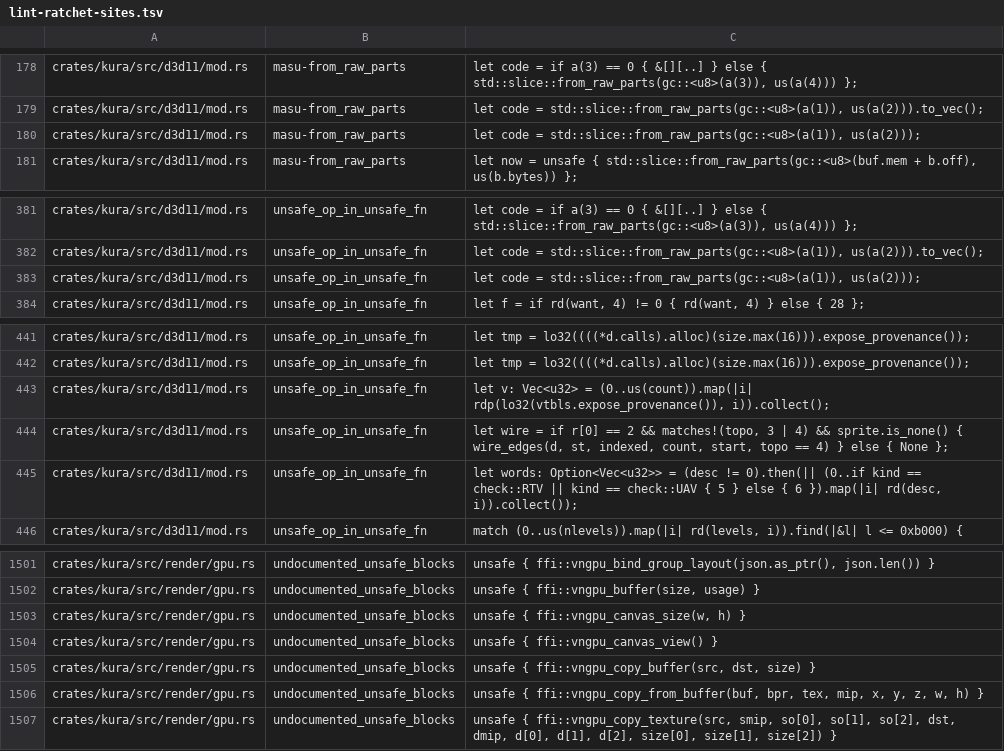
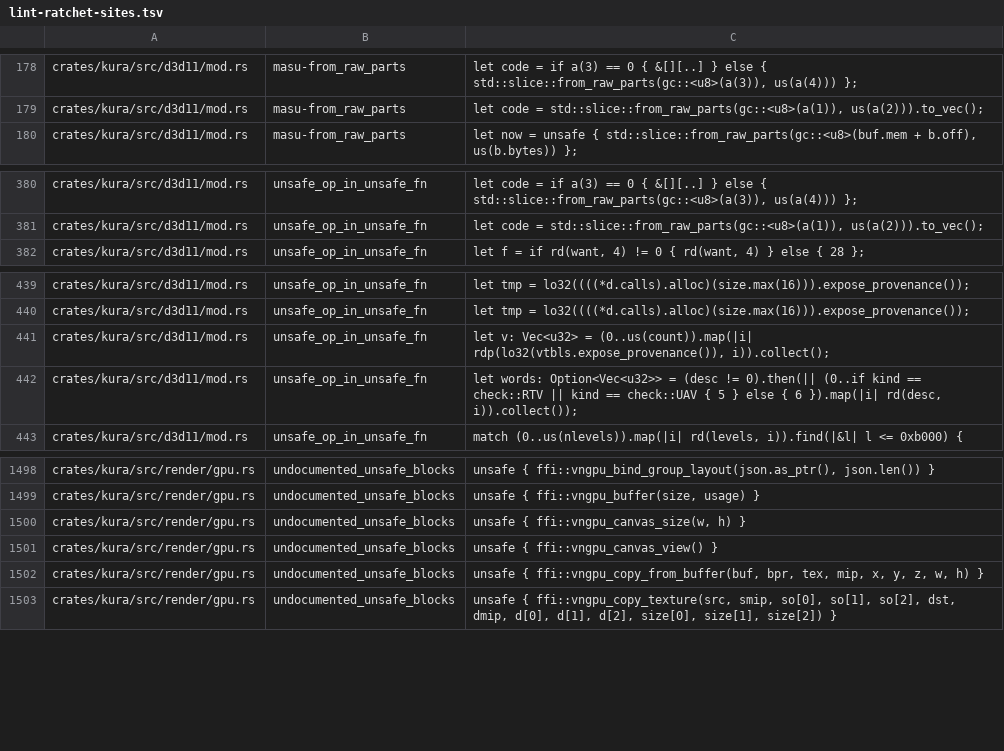
Before and after one commit to a-kaibu/masu, a TSV file: tools/ci/lint-ratchet-sites.tsv, drawn as a sheet; only a part is shown, gaps mark what is left out; the diff names each change by its address in the sheet, - before the commit and + after, or states it on an @@ line.

```diff
--- a/tools/ci/lint-ratchet-sites.tsv
+++ b/tools/ci/lint-ratchet-sites.tsv
-row 180: crates/kura/src/d3d11/mod.rs | masu-from_raw_parts | let code = std::slice::from_raw_parts(gc::<u8>(a(1)), us(a(2)));
-row 383: crates/kura/src/d3d11/mod.rs | unsafe_op_in_unsafe_fn | let code = std::slice::from_raw_parts(gc::<u8>(a(1)), us(a(2)));
-row 444: crates/kura/src/d3d11/mod.rs | unsafe_op_in_unsafe_fn | let wire = if r[0] == 2 && matches!(topo, 3 | 4) && sprite.is_none() { wire_edges(d, st, indexed, count, start, topo == 4) } else { None };
-row 1505: crates/kura/src/render/gpu.rs | undocumented_unsafe_blocks | unsafe { ffi::vngpu_copy_buffer(src, dst, size) }
```
Also changed, not shown: crates/shaderconf/snapshot.tsv, tools/ci/arch-lint-sites.tsv, 27 other files.
